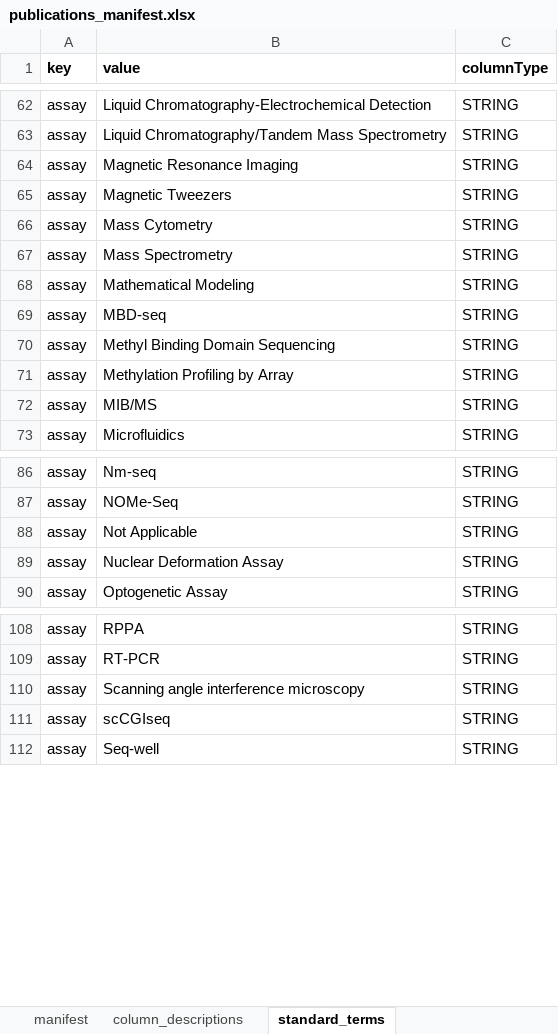
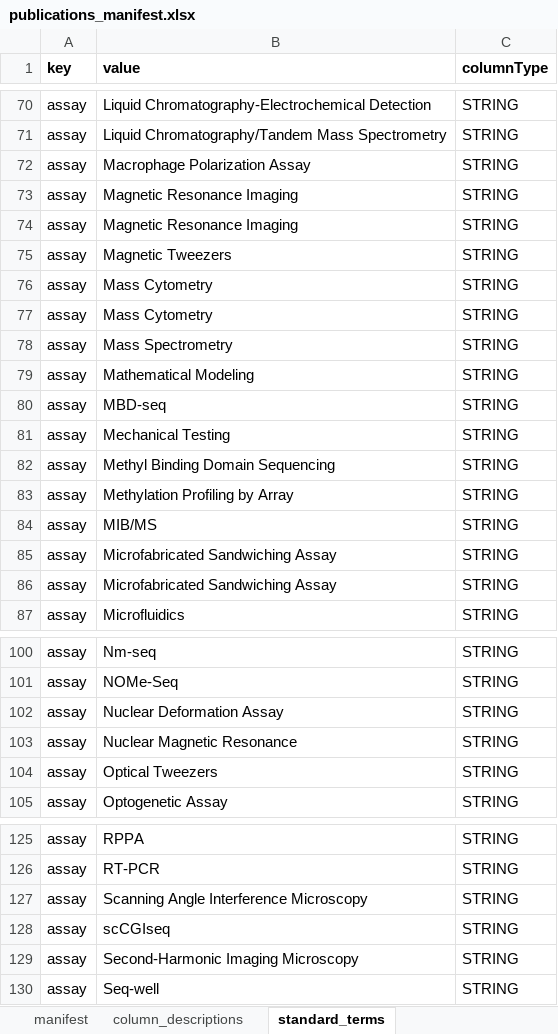
Before and after one commit to thomasyu888/csbc-pson-manifest, an Excel workbook: www/templates/publications_manifest.xlsx, sheet standard_terms, drawn as a sheet; only a part is shown, gaps mark what is left out; values as stored, in another font and other column widths than the file's, no borders; addresses are those after the commit; the diff covers the shown part only; the diff names each change by its address in the sheet, - before the commit and + after, or states it on an @@ line.

Commit message:
update templates; add quickview tab

```diff
--- a/www/templates/publications_manifest.xlsx (sheet standard_terms)
+++ b/www/templates/publications_manifest.xlsx (sheet standard_terms)
+row 72: assay | Macrophage Polarization Assay | STRING
+row 73: assay | Magnetic Resonance Imaging | STRING
+row 76: assay | Mass Cytometry | STRING
+row 81: assay | Mechanical Testing | STRING
+row 85: assay | Microfabricated Sandwiching Assay | STRING
+row 86: assay | Microfabricated Sandwiching Assay | STRING
@@ row 88 moved to row 3: assay @@
+row 103: assay | Nuclear Magnetic Resonance | STRING
+row 104: assay | Optical Tweezers | STRING
-B127 (value): Scanning angle interference microscopy
+B127 (value): Scanning Angle Interference Microscopy
+row 129: assay | Second-Harmonic Imaging Microscopy | STRING
```
Also changed, not shown: 20 added rows, 127 moved rows and 2 edited cells elsewhere in this sheet, www/templates/additional_standard_terms.xlsx, www/templates/datasets_manifest.xlsx, 6 other files.
